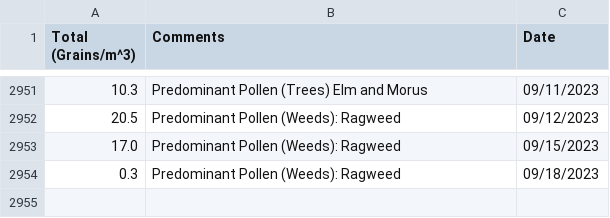
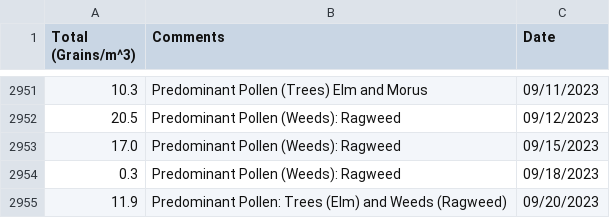
Before and after one commit to stephencarino/pollen, a CSV file: data/pollen-total.csv, drawn as a sheet; only a part is shown, gaps mark what is left out.

```diff
--- a/data/pollen-total.csv
+++ b/data/pollen-total.csv
@@ -2954 +2954,2 @@ Total (Grains/m^3)|Comments|Date
 0.3|Predominant Pollen (Weeds): Ragweed|09/18/2023
+11.9|Predominant Pollen: Trees (Elm) and Weeds (Ragweed)|09/20/2023
```
Also changed, not shown: data/pollen-type.csv.
